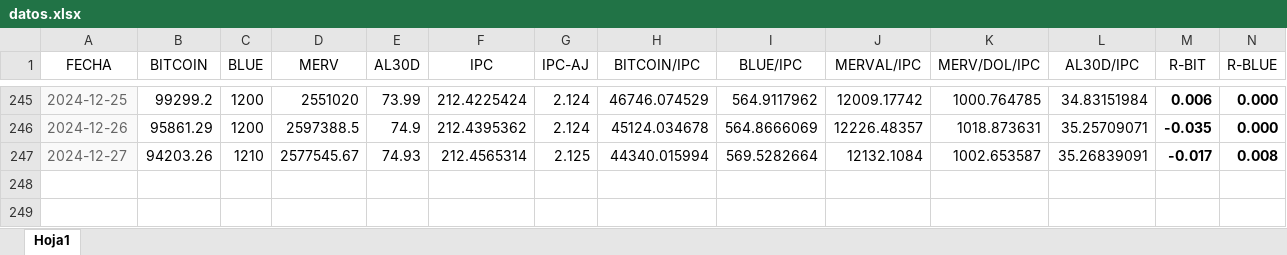
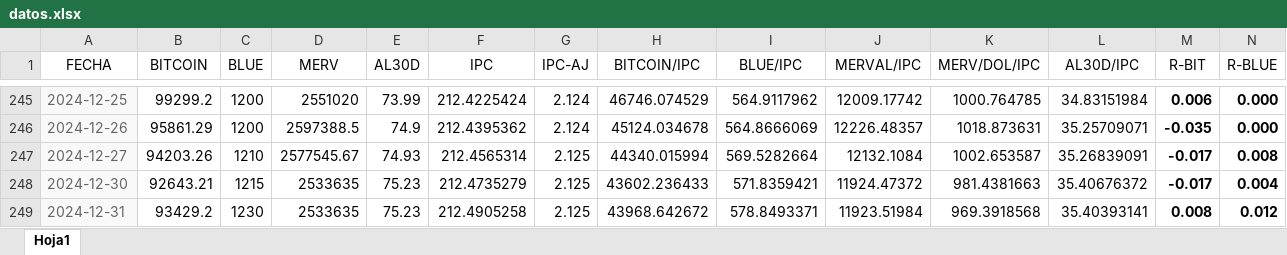
Before and after one commit to wgekko/dashboard-finance, an Excel workbook: datos/datos.xlsx, sheet Hoja1, drawn as a sheet; only a part is shown, gaps mark what is left out; values as stored, in another font and other column widths than the file's, no borders; rows hold the shown columns only; the diff names each change by its address in the sheet, - before the commit and + after, or states it on an @@ line.

Commit message:
actualizacion de datos

```diff
--- a/datos/datos.xlsx (sheet Hoja1)
+++ b/datos/datos.xlsx (sheet Hoja1)
+row 248: 2024-12-30 | 92643.21 | 1215 | 2533635 | 75.23 | 212.4735279 | 2.125 | 43602.236433 | 571.8359421 | 11924.47372 | 981.4381663 | 35.40676372 | -0.017 | 0.004
+row 249: 2024-12-31 | 93429.2 | 1230 | 2533635 | 75.23 | 212.4905258 | 2.125 | 43968.642672 | 578.8493371 | 11923.51984 | 969.3918568 | 35.40393141 | 0.008 | 0.012
```
